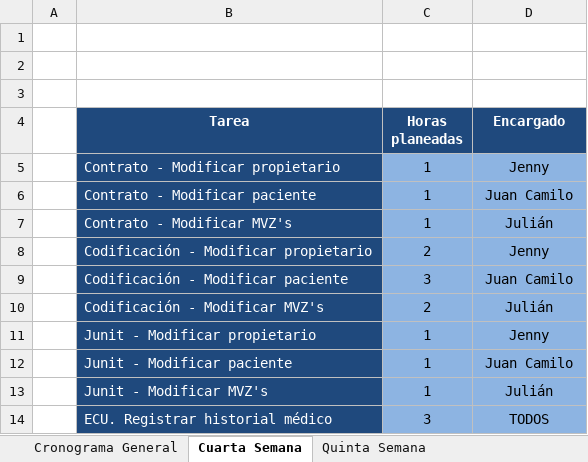
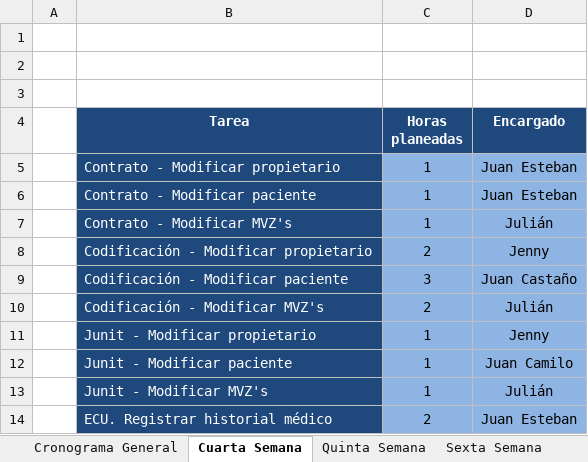
Before and after one commit to guatajuk/hospitalVeterinario, an Excel workbook: documentos/General/CronogramaTSP.xlsx, sheet Cuarta Semana, drawn as a sheet; values as stored, in another font and other column widths than the file's, no borders; the diff names each change by its address in the sheet, - before the commit and + after, or states it on an @@ line.

```diff
--- a/documentos/General/CronogramaTSP.xlsx (sheet Cuarta Semana)
+++ b/documentos/General/CronogramaTSP.xlsx (sheet Cuarta Semana)
+sheet tab: Sexta Semana
-D5 (Encargado): Jenny
+D5 (Encargado): Juan Esteban
-D6 (Encargado): Juan Camilo
+D6 (Encargado): Juan Esteban
-D9 (Encargado): Juan Camilo
+D9 (Encargado): Juan Castaño
-C14 (Horas planeadas): 3
+C14 (Horas planeadas): 2
-D14 (Encargado): TODOS
+D14 (Encargado): Juan Esteban
```
Also changed, not shown: sheet Cronograma General, sheet Quinta Semana, formulas that keep their value, 4 other files.
